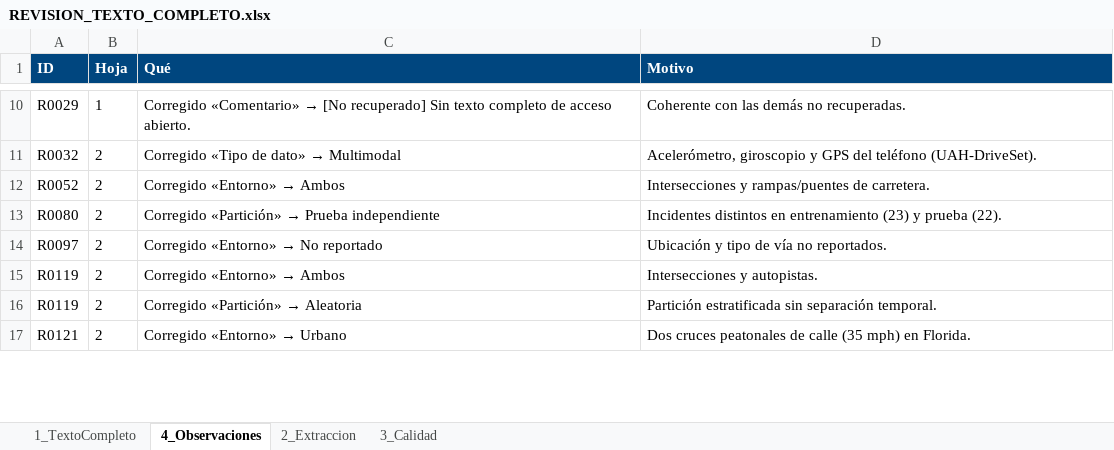
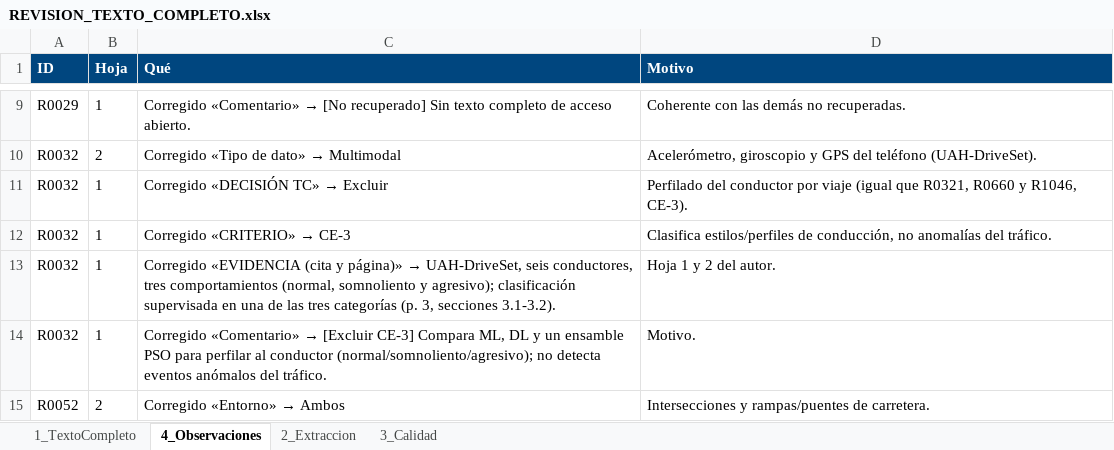
Before and after one commit to ClaudioB12/rsl-wilbert, an Excel workbook: RSL/cribado/revision/REVISION_TEXTO_COMPLETO.xlsx, sheet 4_Observaciones, drawn as a sheet; only a part is shown, gaps mark what is left out; the shorter side is filled out with more unchanged rows; values as stored, in another font and other column widths than the file's, no borders; the diff covers the shown part only; the diff names each change by its address in the sheet, - before the commit and + after, or states it on an @@ line.

```diff
--- a/RSL/cribado/revision/REVISION_TEXTO_COMPLETO.xlsx (sheet 4_Observaciones)
+++ b/RSL/cribado/revision/REVISION_TEXTO_COMPLETO.xlsx (sheet 4_Observaciones)
+row 11: R0032 | 1 | Corregido «DECISIÓN TC» → Excluir | Perfilado del conductor por viaje (igual que R0321, R0660 y R1046, CE-3).
+row 12: R0032 | 1 | Corregido «CRITERIO» → CE-3 | Clasifica estilos/perfiles de conducción, no anomalías del tráfico.
+row 13: R0032 | 1 | Corregido «EVIDENCIA (cita y página)» → UAH-DriveSet, seis conductores, tres comportamientos (normal, somnoliento y agresivo); clasificación supervisada en una de las tres categorías (p. 3, secciones 3.1-3.2). | Hoja 1 y 2 del autor.
+row 14: R0032 | 1 | Corregido «Comentario» → [Excluir CE-3] Compara ML, DL y un ensamble PSO para perfilar al conductor (normal/somnoliento/agresivo); no detecta eventos anómalos del tráfico. | Motivo.
```
Also changed, not shown: 16 added rows and 1 removed row elsewhere in this sheet, sheet 1_TextoCompleto, 13 other files.
